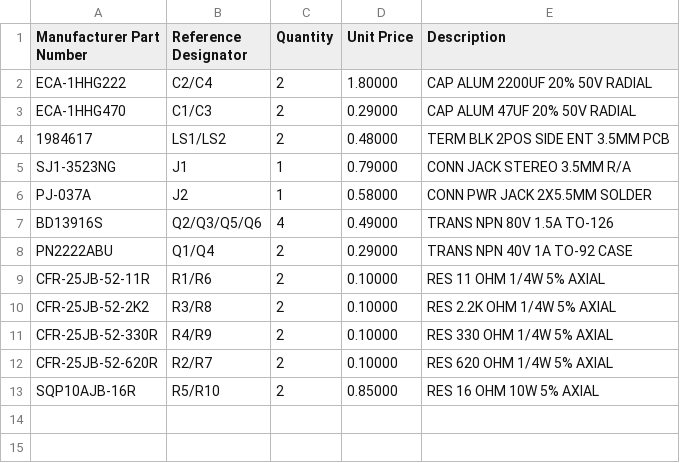
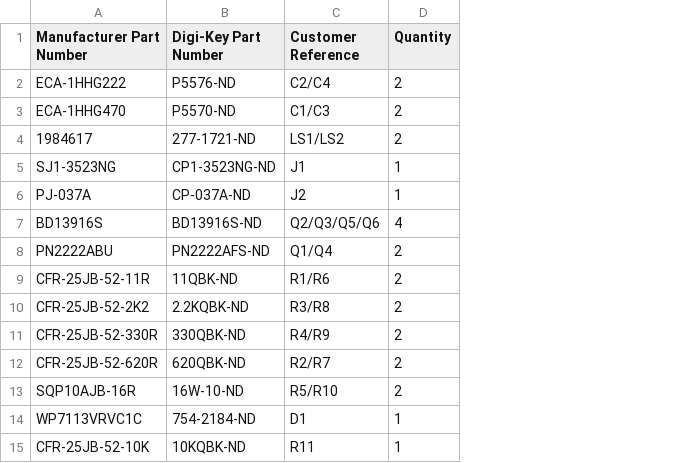
Before and after one commit to Chlorophytus/bd139thing, a CSV file: bd139thing.csv, drawn as a sheet; removed rows and columns are numbered as before the commit, all else as after; the diff names each change by its address in the sheet, - before the commit and + after, or states it on an @@ line.

```diff
--- a/bd139thing.csv
+++ b/bd139thing.csv
+column B (Digi-Key Part Number), rows 2-13: P5576-ND | P5570-ND | 277-1721-ND | CP1-3523NG-ND | CP-037A-ND | BD13916S-ND | PN2222AFS-ND | 11QBK-ND | 2.2KQBK-ND | 330QBK-ND | 620QBK-ND | 16W-10-ND
-column D (Unit Price), rows 2-13: 1.80000 | 0.29000 | 0.48000 | 0.79000 | 0.58000 | 0.49000 | 0.29000 | 0.10000 | 0.10000 | 0.10000 | 0.10000 | 0.85000
-column E (Description), rows 2-13: CAP ALUM 2200UF 20% 50V RADIAL | CAP ALUM 47UF 20% 50V RADIAL | TERM BLK 2POS SIDE ENT 3.5MM PCB | CONN JACK STEREO 3.5MM R/A | CONN PWR JACK 2X5.5MM SOLDER | TRANS NPN 80V 1.5A TO-126 | TRANS NPN 40V 1A TO-92 CASE | RES 11 OHM 1/4W 5% AXIAL | RES 2.2K OHM 1/4W 5% AXIAL | RES 330 OHM 1/4W 5% AXIAL | RES 620 OHM 1/4W 5% AXIAL | RES 16 OHM 10W 5% AXIAL
-C1: Reference Designator
+C1: Customer Reference
+row 14: WP7113VRVC1C | 754-2184-ND | D1 | 1
+row 15: CFR-25JB-52-10K | 10KQBK-ND | R11 | 1
```
Also changed, not shown: 15 other files.
